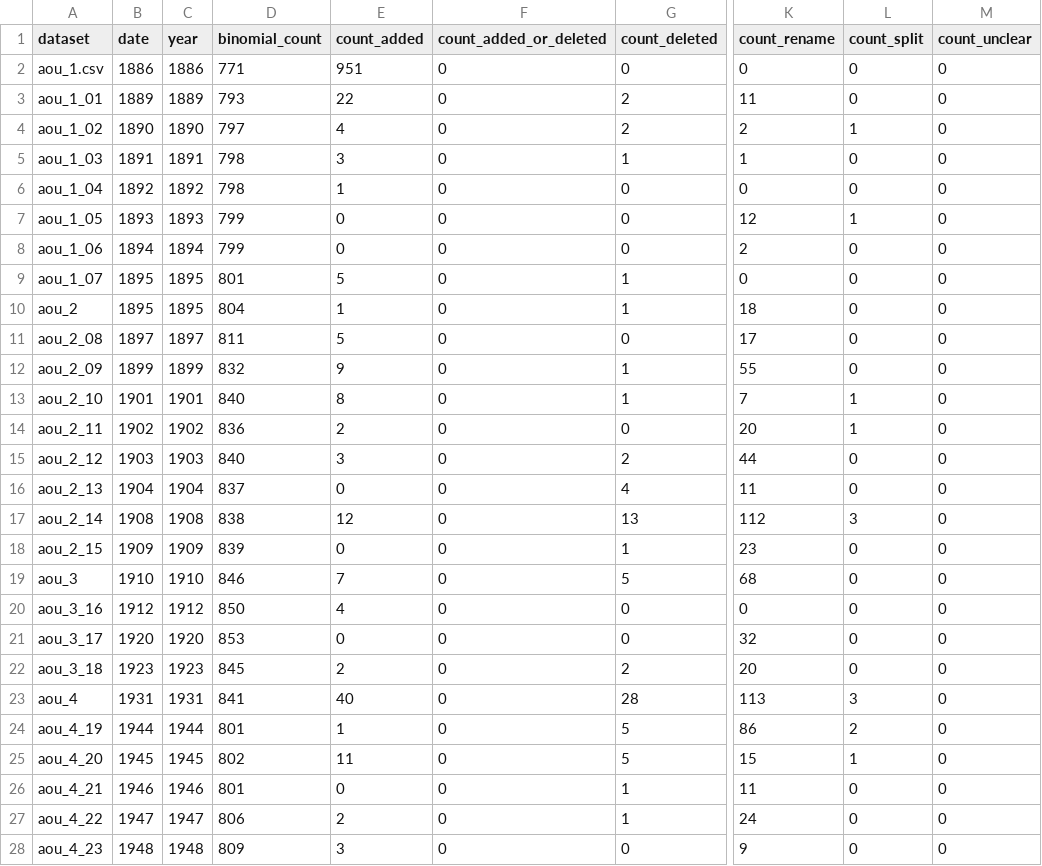
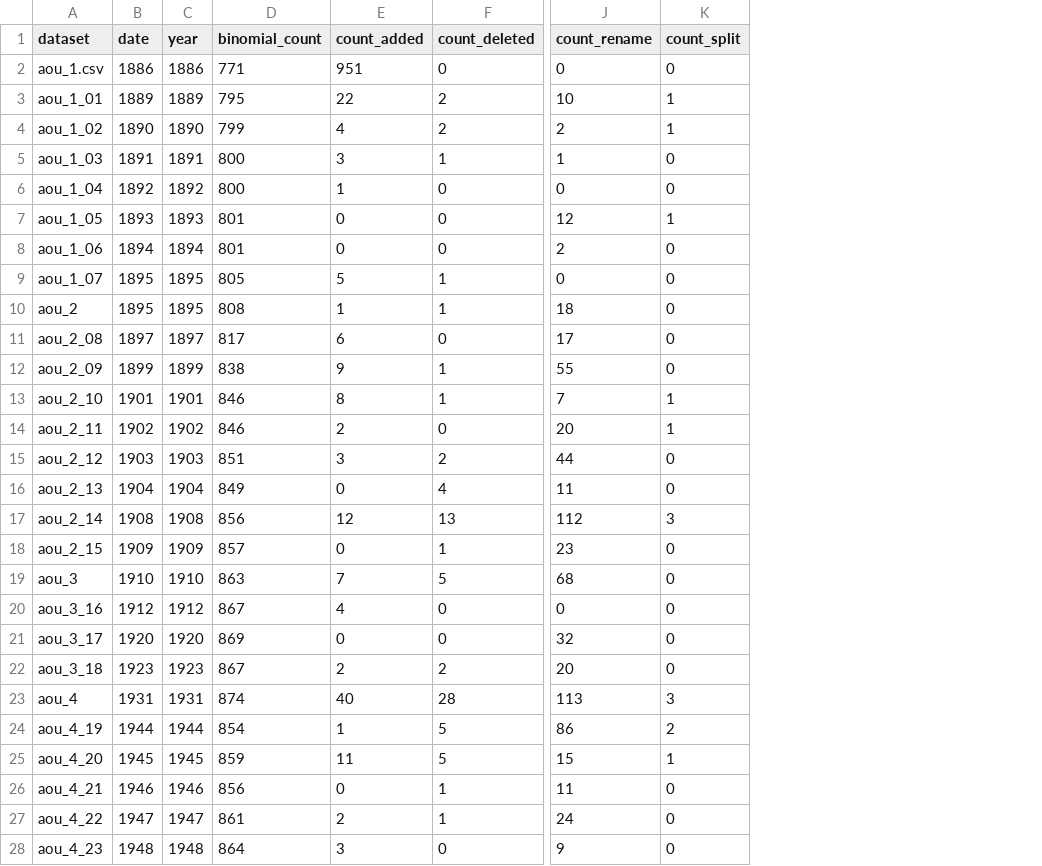
Before and after one commit to gaurav/aou_checklists, a CSV file: project_stats/list-all.csv, drawn as a sheet; only a part is shown, gaps mark what is left out; removed rows and columns are numbered as before the commit, all else as after; the diff covers the shown part only; the diff names each change by its address in the sheet, - before the commit and + after, or states it on an @@ line.

```diff
--- a/project_stats/list-all.csv
+++ b/project_stats/list-all.csv
-column F (count_added_or_deleted), rows 2-28: all 0
-column M (count_unclear), rows 2-28: all 0
-D3 (binomial_count): 793
+D3 (binomial_count): 795
-J3 (count_rename): 11
+J3 (count_rename): 10
-K3 (count_split): 0
+K3 (count_split): 1
-D4 (binomial_count): 797
+D4 (binomial_count): 799
-D5:D6 (binomial_count): 798
+D5:D6 (binomial_count): 800
-D7:D8 (binomial_count): 799
+D7:D8 (binomial_count): 801
-D9 (binomial_count): 801
+D9 (binomial_count): 805
-D10 (binomial_count): 804
+D10 (binomial_count): 808
-D11 (binomial_count): 811
+D11 (binomial_count): 817
-E11 (count_added): 5
+E11 (count_added): 6
-D12 (binomial_count): 832
+D12 (binomial_count): 838
-D13 (binomial_count): 840
+D13 (binomial_count): 846
-D14 (binomial_count): 836
+D14 (binomial_count): 846
-D15 (binomial_count): 840
+D15 (binomial_count): 851
-D16 (binomial_count): 837
+D16 (binomial_count): 849
-D17 (binomial_count): 838
+D17 (binomial_count): 856
-D18 (binomial_count): 839
+D18 (binomial_count): 857
-D19 (binomial_count): 846
+D19 (binomial_count): 863
-D20 (binomial_count): 850
+D20 (binomial_count): 867
-D21 (binomial_count): 853
+D21 (binomial_count): 869
-D22 (binomial_count): 845
+D22 (binomial_count): 867
-D23 (binomial_count): 841
+D23 (binomial_count): 874
-D24 (binomial_count): 801
+D24 (binomial_count): 854
-D25 (binomial_count): 802
+D25 (binomial_count): 859
-D26 (binomial_count): 801
+D26 (binomial_count): 856
-D27 (binomial_count): 806
+D27 (binomial_count): 861
-D28 (binomial_count): 809
+D28 (binomial_count): 864
```
Also changed, not shown: 45 edited cells elsewhere in this file, project_stats/list.csv, splumps/list-all.csv, 12 other files.
